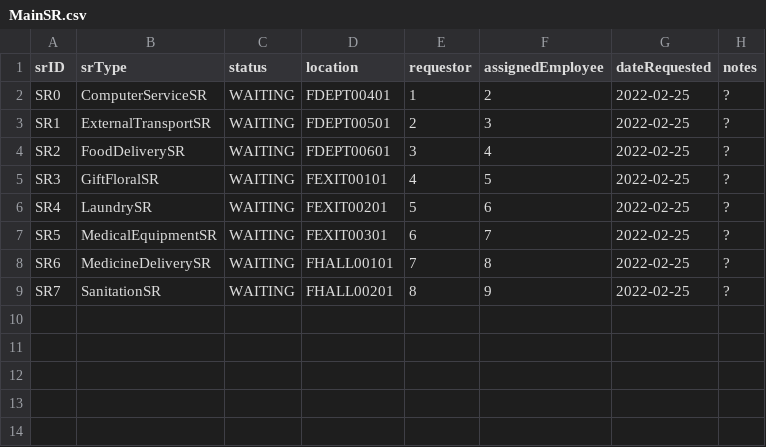
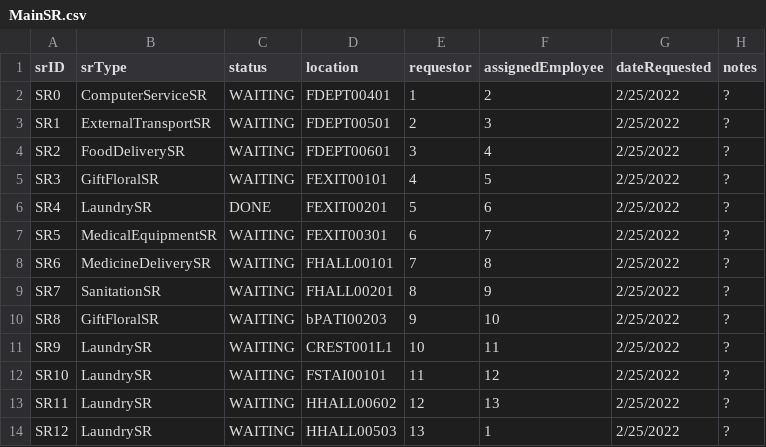
Before and after one commit to CS3733-C22-Team-B/CS3733-C22-Team-B, a CSV file: src/main/resources/edu/wpi/cs3733/c22/teamB/entity/MainSR.csv, drawn as a sheet.

Commit message:
added morevalues for sr, employee

```diff
--- a/src/main/resources/edu/wpi/cs3733/c22/teamB/entity/MainSR.csv
+++ b/src/main/resources/edu/wpi/cs3733/c22/teamB/entity/MainSR.csv
@@ -1,9 +1,14 @@
 srID,srType,status,location,requestor,assignedEmployee,dateRequested,notes
-SR0,ComputerServiceSR,WAITING,FDEPT00401,1,2,2022-02-25,?
-SR1,ExternalTransportSR,WAITING,FDEPT00501,2,3,2022-02-25,?
-SR2,FoodDeliverySR,WAITING,FDEPT00601,3,4,2022-02-25,?
-SR3,GiftFloralSR,WAITING,FEXIT00101,4,5,2022-02-25,?
-SR4,LaundrySR,WAITING,FEXIT00201,5,6,2022-02-25,?
-SR5,MedicalEquipmentSR,WAITING,FEXIT00301,6,7,2022-02-25,?
-SR6,MedicineDeliverySR,WAITING,FHALL00101,7,8,2022-02-25,?
-SR7,SanitationSR,WAITING,FHALL00201,8,9,2022-02-25,?
+SR0,ComputerServiceSR,WAITING,FDEPT00401,1,2,2/25/2022,?
+SR1,ExternalTransportSR,WAITING,FDEPT00501,2,3,2/25/2022,?
+SR2,FoodDeliverySR,WAITING,FDEPT00601,3,4,2/25/2022,?
+SR3,GiftFloralSR,WAITING,FEXIT00101,4,5,2/25/2022,?
+SR4,LaundrySR,DONE,FEXIT00201,5,6,2/25/2022,?
+SR5,MedicalEquipmentSR,WAITING,FEXIT00301,6,7,2/25/2022,?
+SR6,MedicineDeliverySR,WAITING,FHALL00101,7,8,2/25/2022,?
+SR7,SanitationSR,WAITING,FHALL00201,8,9,2/25/2022,?
+SR8,GiftFloralSR,WAITING,bPATI00203,9,10,2/25/2022,?
+SR9,LaundrySR,WAITING,CREST001L1,10,11,2/25/2022,?
+SR10,LaundrySR,WAITING,FSTAI00101,11,12,2/25/2022,?
+SR11,LaundrySR,WAITING,HHALL00602,12,13,2/25/2022,?
+SR12,LaundrySR,WAITING,HHALL00503,13,1,2/25/2022,?
```
Also changed, not shown: src/main/resources/edu/wpi/cs3733/c22/teamB/entity/EmployeeB.csv, 2 other files.
